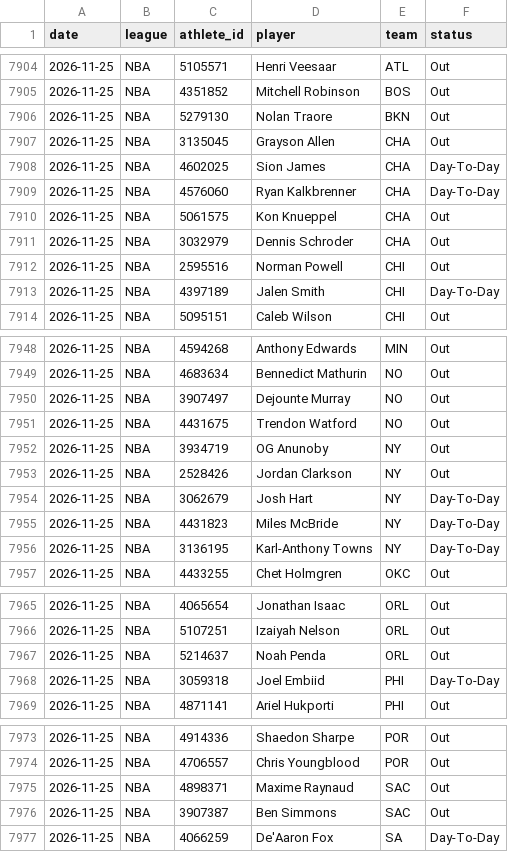
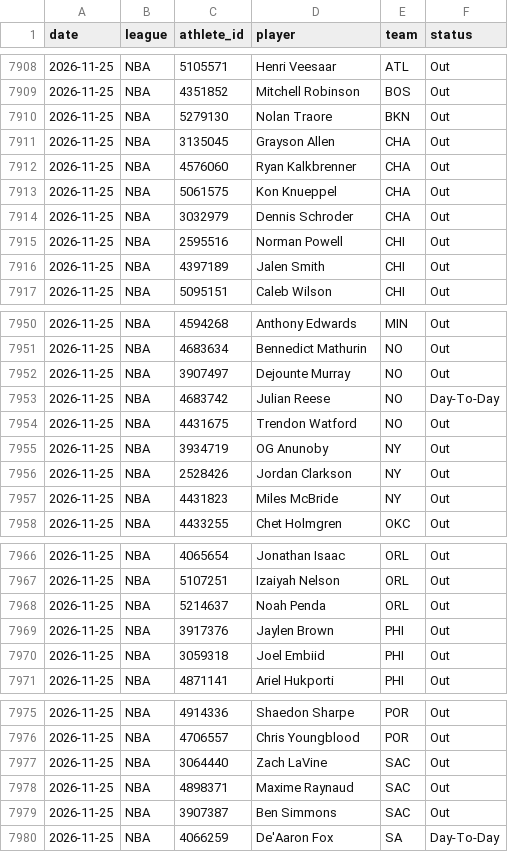
Before and after one commit to azcal/mbm-nba, a CSV file: logs/injuries.csv, drawn as a sheet; only a part is shown, gaps mark what is left out; the diff covers the shown part only.

```diff
--- a/logs/injuries.csv
+++ b/logs/injuries.csv
@@ -7907,4 +7911,3 @@ date,league,athlete_id,player,team,status
 2026-11-25,NBA,3135045,Grayson Allen,CHA,Out
-2026-11-25,NBA,4602025,Sion James,CHA,Day-To-Day
-2026-11-25,NBA,4576060,Ryan Kalkbrenner,CHA,Day-To-Day
+2026-11-25,NBA,4576060,Ryan Kalkbrenner,CHA,Out
 2026-11-25,NBA,5061575,Kon Knueppel,CHA,Out
@@ -7912,3 +7915,3 @@ date,league,athlete_id,player,team,status
 2026-11-25,NBA,2595516,Norman Powell,CHI,Out
-2026-11-25,NBA,4397189,Jalen Smith,CHI,Day-To-Day
+2026-11-25,NBA,4397189,Jalen Smith,CHI,Out
 2026-11-25,NBA,5095151,Caleb Wilson,CHI,Out
@@ -7950,2 +7952,3 @@ date,league,athlete_id,player,team,status
 2026-11-25,NBA,3907497,Dejounte Murray,NO,Out
+2026-11-25,NBA,4683742,Julian Reese,NO,Day-To-Day
 2026-11-25,NBA,4431675,Trendon Watford,NO,Out
@@ -7953,5 +7956,3 @@ date,league,athlete_id,player,team,status
 2026-11-25,NBA,2528426,Jordan Clarkson,NY,Out
-2026-11-25,NBA,3062679,Josh Hart,NY,Day-To-Day
-2026-11-25,NBA,4431823,Miles McBride,NY,Day-To-Day
-2026-11-25,NBA,3136195,Karl-Anthony Towns,NY,Day-To-Day
+2026-11-25,NBA,4431823,Miles McBride,NY,Out
 2026-11-25,NBA,4433255,Chet Holmgren,OKC,Out
@@ -7967,3 +7968,4 @@ date,league,athlete_id,player,team,status
 2026-11-25,NBA,5214637,Noah Penda,ORL,Out
-2026-11-25,NBA,3059318,Joel Embiid,PHI,Day-To-Day
+2026-11-25,NBA,3917376,Jaylen Brown,PHI,Out
+2026-11-25,NBA,3059318,Joel Embiid,PHI,Out
 2026-11-25,NBA,4871141,Ariel Hukporti,PHI,Out
@@ -7974,2 +7976,3 @@ date,league,athlete_id,player,team,status
 2026-11-25,NBA,4706557,Chris Youngblood,POR,Out
+2026-11-25,NBA,3064440,Zach LaVine,SAC,Out
 2026-11-25,NBA,4898371,Maxime Raynaud,SAC,Out
```
Also changed, not shown: 1 moved row and 1 edited cell elsewhere in this file, logs/predictions.csv, 1 other file.
